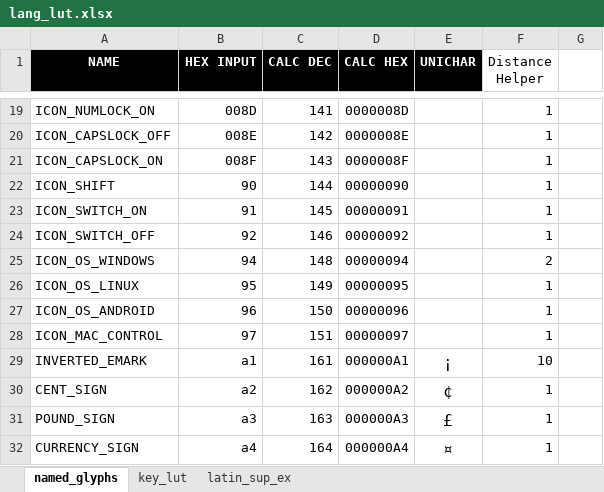
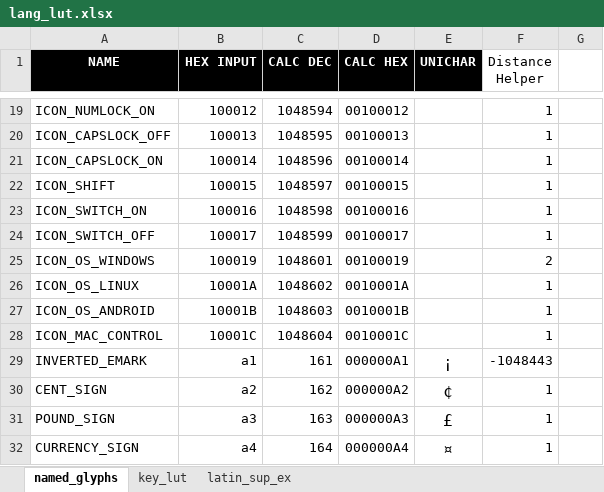
Before and after one commit to thpoll83/qmk_firmware, an Excel workbook: keyboards/polykybd/lang/lang_lut.xlsx, sheet named_glyphs, drawn as a sheet; only a part is shown, gaps mark what is left out; values as stored, in another font and other column widths than the file's, no borders; the diff covers the shown part only; the diff names each change by its address in the sheet, - before the commit and + after, or states it on an @@ line.

```diff
--- a/keyboards/polykybd/lang/lang_lut.xlsx (sheet named_glyphs)
+++ b/keyboards/polykybd/lang/lang_lut.xlsx (sheet named_glyphs)
-B19 (HEX INPUT): 008D
+B19 (HEX INPUT): 100012
-C19 (CALC DEC): 141
+C19 (CALC DEC): 1048594
-D19 (CALC HEX): 0000008D
+D19 (CALC HEX): 00100012
-B20 (HEX INPUT): 008E
+B20 (HEX INPUT): 100013
-C20 (CALC DEC): 142
+C20 (CALC DEC): 1048595
-D20 (CALC HEX): 0000008E
+D20 (CALC HEX): 00100013
-B21 (HEX INPUT): 008F
+B21 (HEX INPUT): 100014
-C21 (CALC DEC): 143
+C21 (CALC DEC): 1048596
-D21 (CALC HEX): 0000008F
+D21 (CALC HEX): 00100014
-B22 (HEX INPUT): 90
+B22 (HEX INPUT): 100015
-C22 (CALC DEC): 144
+C22 (CALC DEC): 1048597
-D22 (CALC HEX): 00000090
+D22 (CALC HEX): 00100015
-B23 (HEX INPUT): 91
+B23 (HEX INPUT): 100016
-C23 (CALC DEC): 145
+C23 (CALC DEC): 1048598
-D23 (CALC HEX): 00000091
+D23 (CALC HEX): 00100016
-B24 (HEX INPUT): 92
+B24 (HEX INPUT): 100017
-C24 (CALC DEC): 146
+C24 (CALC DEC): 1048599
-D24 (CALC HEX): 00000092
+D24 (CALC HEX): 00100017
-B25 (HEX INPUT): 94
+B25 (HEX INPUT): 100019
-C25 (CALC DEC): 148
+C25 (CALC DEC): 1048601
-D25 (CALC HEX): 00000094
+D25 (CALC HEX): 00100019
-B26 (HEX INPUT): 95
+B26 (HEX INPUT): 10001A
-C26 (CALC DEC): 149
+C26 (CALC DEC): 1048602
-D26 (CALC HEX): 00000095
+D26 (CALC HEX): 0010001A
-B27 (HEX INPUT): 96
+B27 (HEX INPUT): 10001B
-C27 (CALC DEC): 150
+C27 (CALC DEC): 1048603
-D27 (CALC HEX): 00000096
+D27 (CALC HEX): 0010001B
-B28 (HEX INPUT): 97
+B28 (HEX INPUT): 10001C
-C28 (CALC DEC): 151
+C28 (CALC DEC): 1048604
-D28 (CALC HEX): 00000097
+D28 (CALC HEX): 0010001C
-F29 (Distance Helper): 10
+F29 (Distance Helper): -1048443
```
Also changed, not shown: 31 edited cells elsewhere in this sheet, 17 other files.
